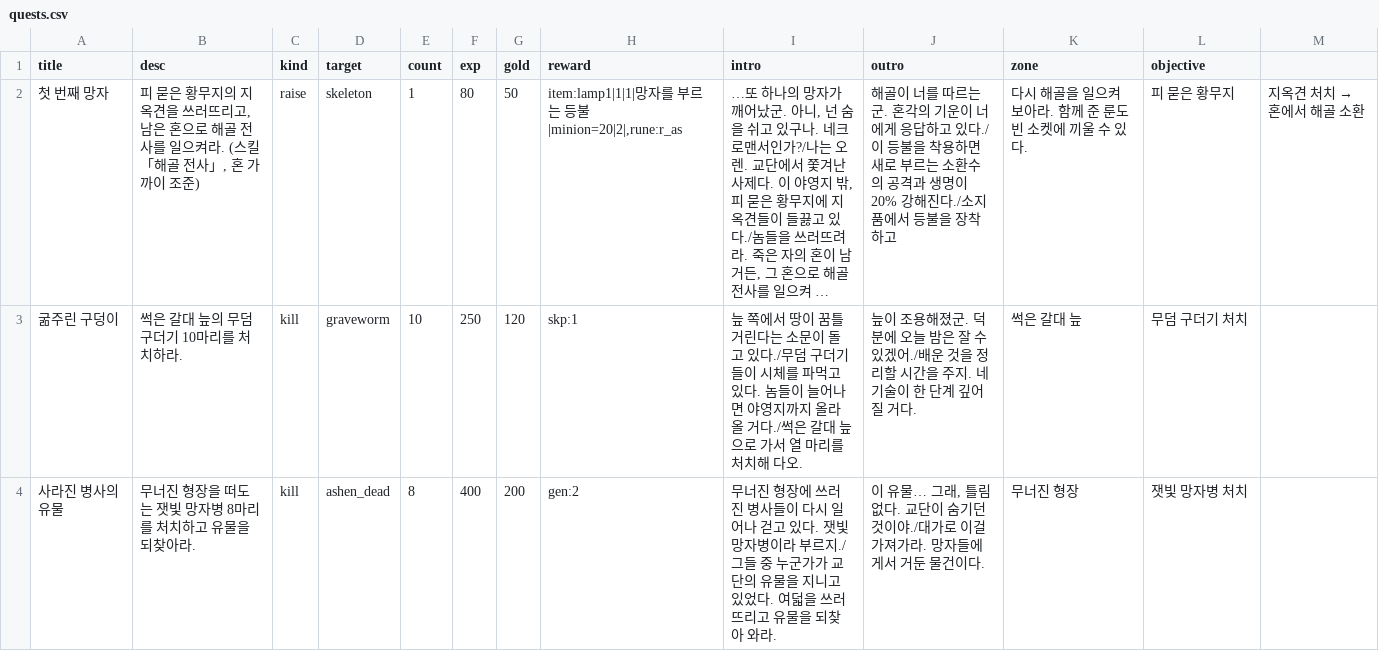
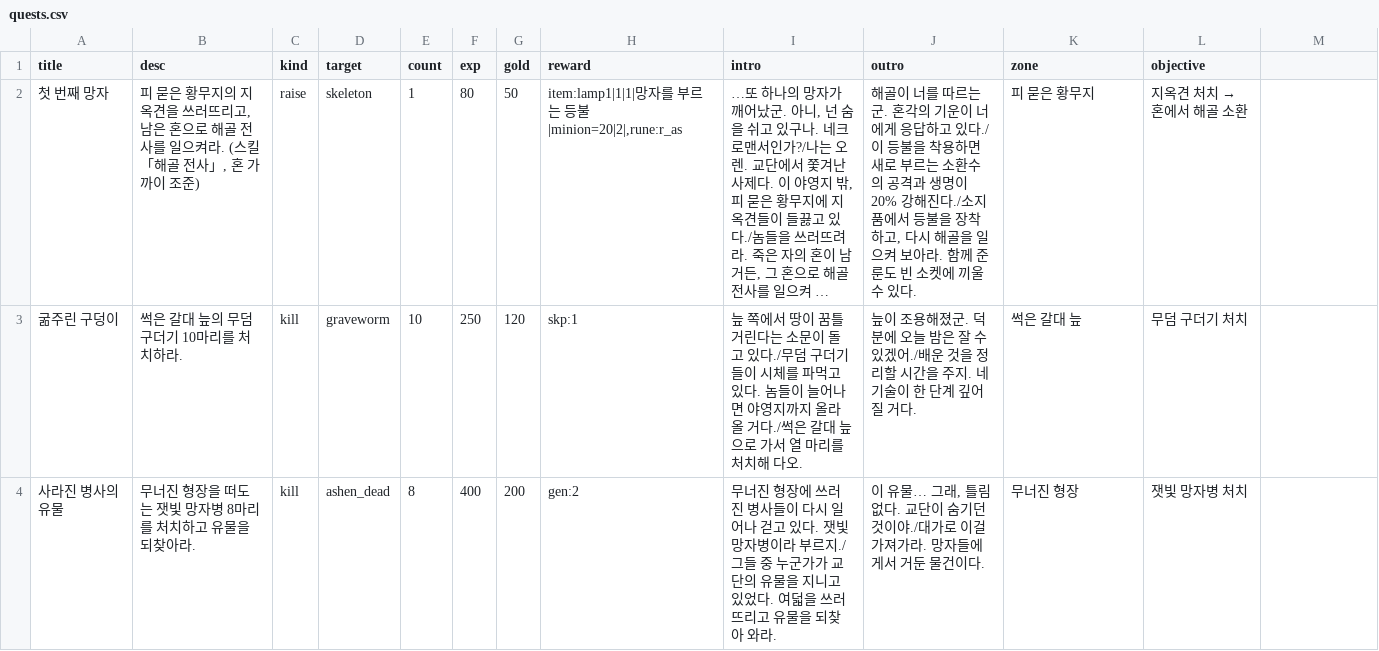
Before and after one commit to mogoshop/catch-and-keep, a CSV file: data/quests.csv, drawn as a sheet; only a part is shown; long unchanged cells end in …; the diff names each change by its address in the sheet, - before the commit and + after, or states it on an @@ line.

```diff
--- a/data/quests.csv
+++ b/data/quests.csv
-J2 (outro): …장착하고
+J2 (outro): …장착하고, 다시 해골을 일으켜 보아라. 함께 준 룬도 빈 소켓에 끼울 수 있다.
-K2 (zone): 다시 해골을 일으켜 보아라. 함께 준 룬도 빈 소켓에 끼울 수 있다.
+K2 (zone): 피 묻은 황무지
@@ L2 (objective): 피 묻은 황무지 → 지옥견 처치 → 혼에서 해골 소환 @@
@@ M2: 지옥견 처치 → 혼에서 해골 소환 → (empty) @@
```
Also changed, not shown: data/config.csv, 5 other files.
